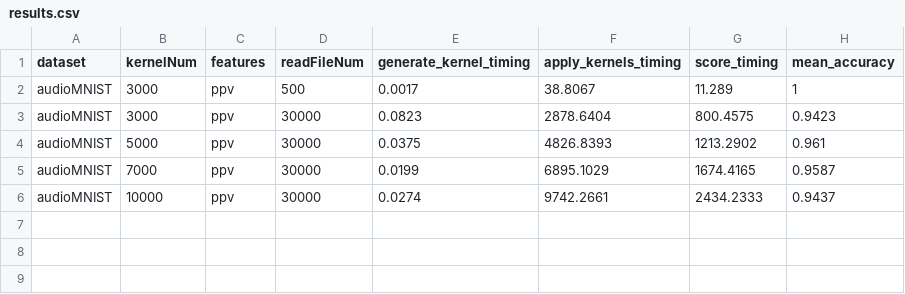
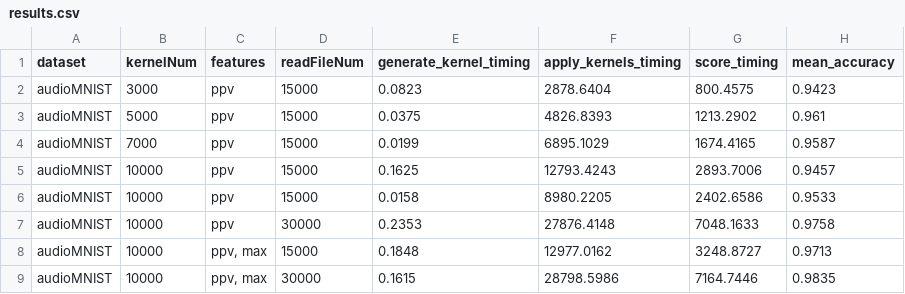
Before and after one commit to JinyiChenUofT/Speech-Signals-Classification-with-Random-Convolution-Kernels, a CSV file: results.csv, drawn as a sheet.

Commit message:
more results

```diff
--- a/results.csv
+++ b/results.csv
@@ -1,6 +1,9 @@
 dataset,kernelNum,features,readFileNum,generate_kernel_timing,apply_kernels_timing,score_timing,mean_accuracy
-audioMNIST,3000,ppv,500,0.0017,38.8067,11.289,1
-audioMNIST,3000,ppv,30000,0.0823,2878.6404,800.4575,0.9423
-audioMNIST,5000,ppv,30000,0.0375,4826.8393,1213.2902,0.961
-audioMNIST,7000,ppv,30000,0.0199,6895.1029,1674.4165,0.9587
-audioMNIST,10000,ppv,30000,0.0274,9742.2661,2434.2333,0.9437
+audioMNIST,3000,ppv,15000,0.0823,2878.6404,800.4575,0.9423
+audioMNIST,5000,ppv,15000,0.0375,4826.8393,1213.2902,0.961
+audioMNIST,7000,ppv,15000,0.0199,6895.1029,1674.4165,0.9587
+audioMNIST,10000,ppv,15000,0.1625,12793.4243,2893.7006,0.9457
+audioMNIST,10000,ppv,15000,0.0158,8980.2205,2402.6586,0.9533
+audioMNIST,10000,ppv,30000,0.2353,27876.4148,7048.1633,0.9758
+audioMNIST,10000,"ppv, max",15000,0.1848,12977.0162,3248.8727,0.9713
+audioMNIST,10000,"ppv, max",30000,0.1615,28798.5986,7164.7446,0.9835
```
Also changed, not shown: 1 other file.
